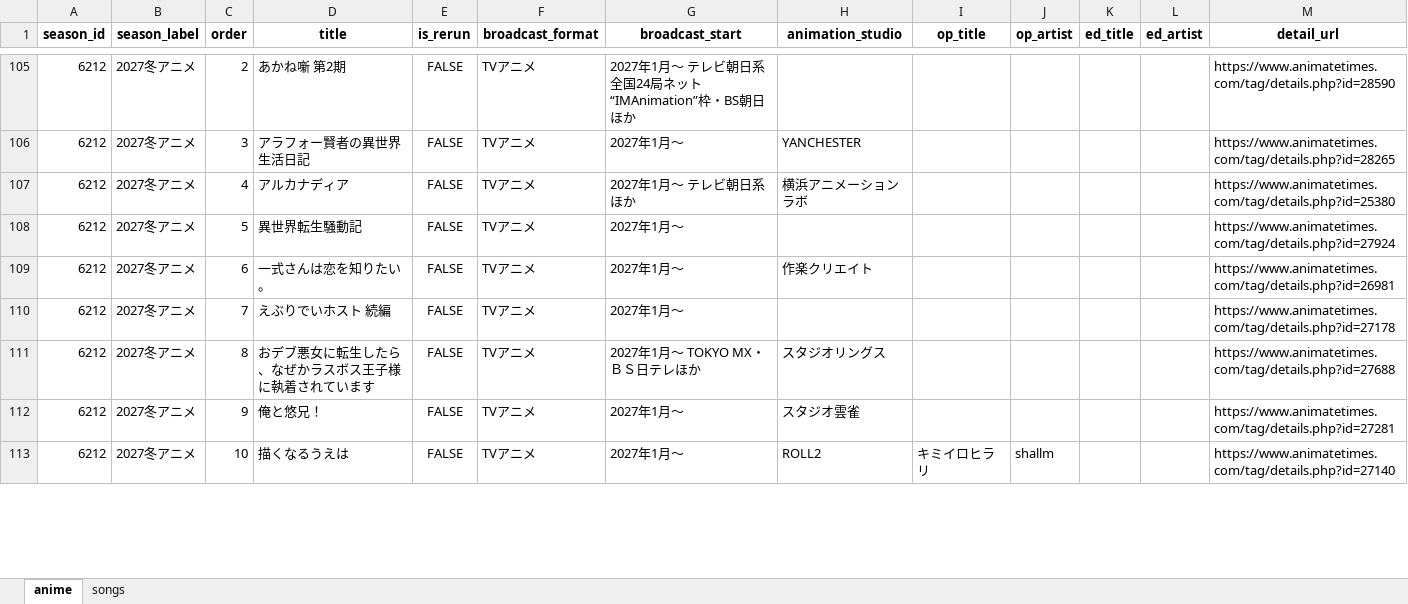
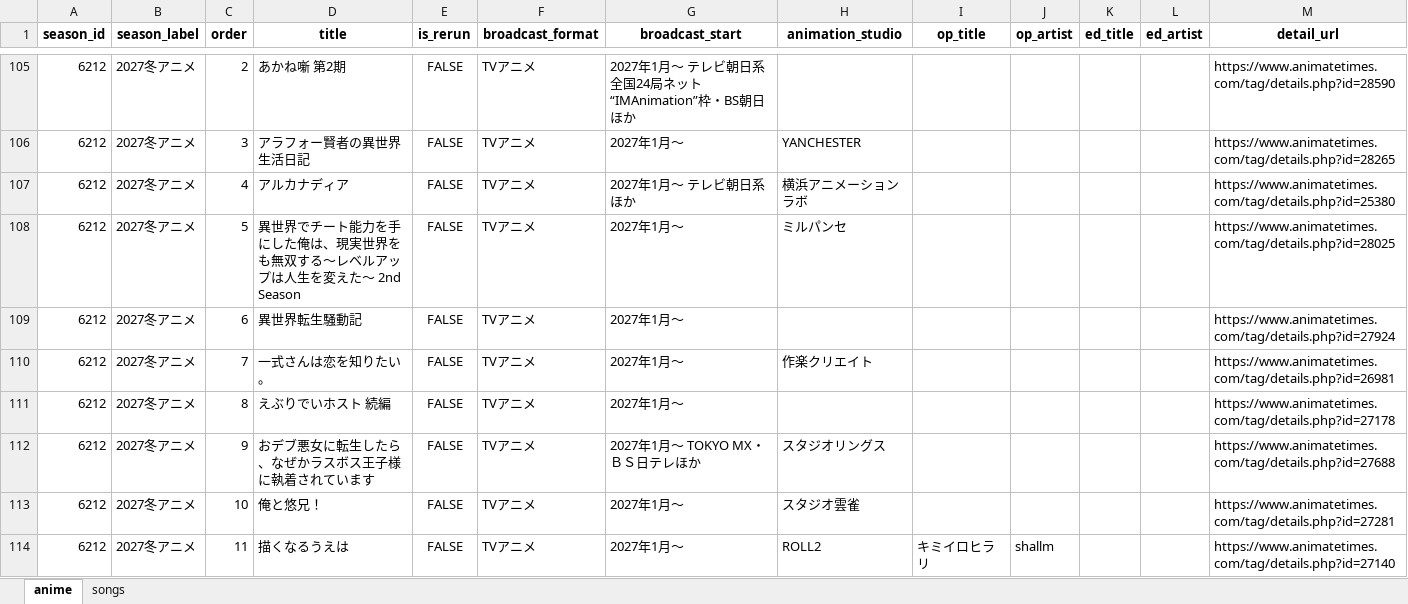
Before and after one commit to Anisong-Ranking/anime-list-updater, an Excel workbook: data/anime_list.xlsx, sheet anime, drawn as a sheet; only a part is shown, gaps mark what is left out; values as stored, in another font and other column widths than the file's, no borders; addresses are those after the commit; the diff covers the shown part only; the diff names each change by its address in the sheet, - before the commit and + after, or states it on an @@ line.

Commit message:
auto: anime list update (PC) 2026-10-17

```diff
--- a/data/anime_list.xlsx (sheet anime)
+++ b/data/anime_list.xlsx (sheet anime)
+row 108: 6212 | 2027冬アニメ | 5 | 異世界でチート能力を手にした俺は、現実世界をも無双する～レベルアップは人生を変えた～ 2nd Season | FALSE | TVアニメ | 2027年1月～ | ミルパンセ |  |  |  |  | https://www.animatetimes.com/tag/details.php?id=28025
-C109 (order): 5
+C109 (order): 6
-C110 (order): 6
+C110 (order): 7
-C111 (order): 7
+C111 (order): 8
-C112 (order): 8
+C112 (order): 9
-C113 (order): 9
+C113 (order): 10
-C114 (order): 10
+C114 (order): 11
```
Also changed, not shown: 2 added rows and 50 edited cells elsewhere in this sheet, sheet songs, 5 other files.
